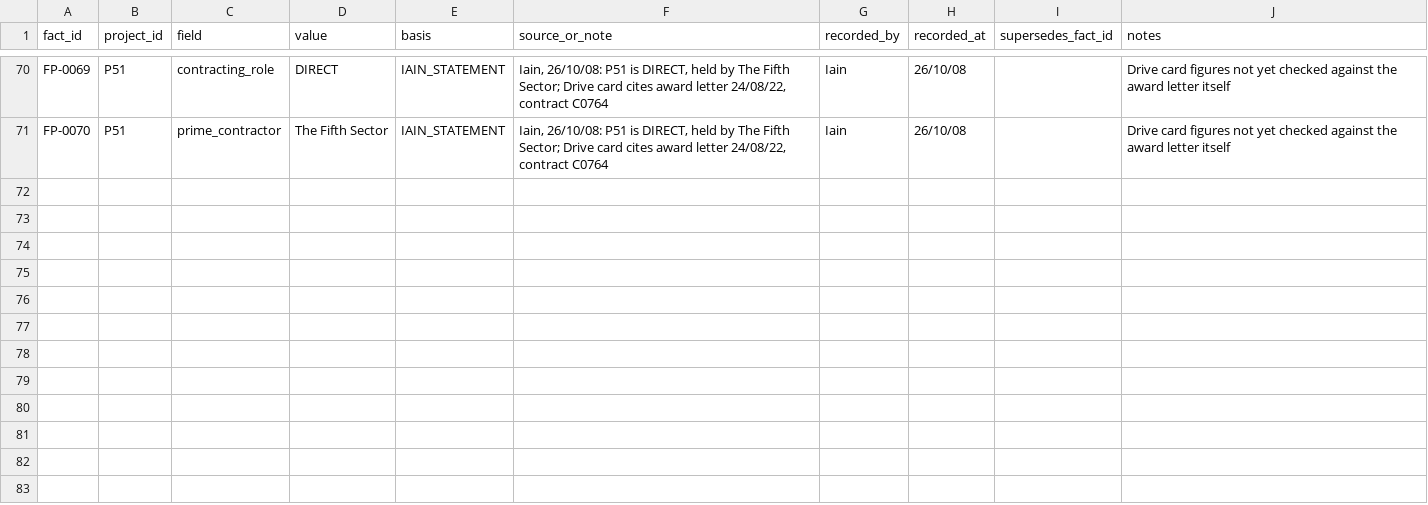
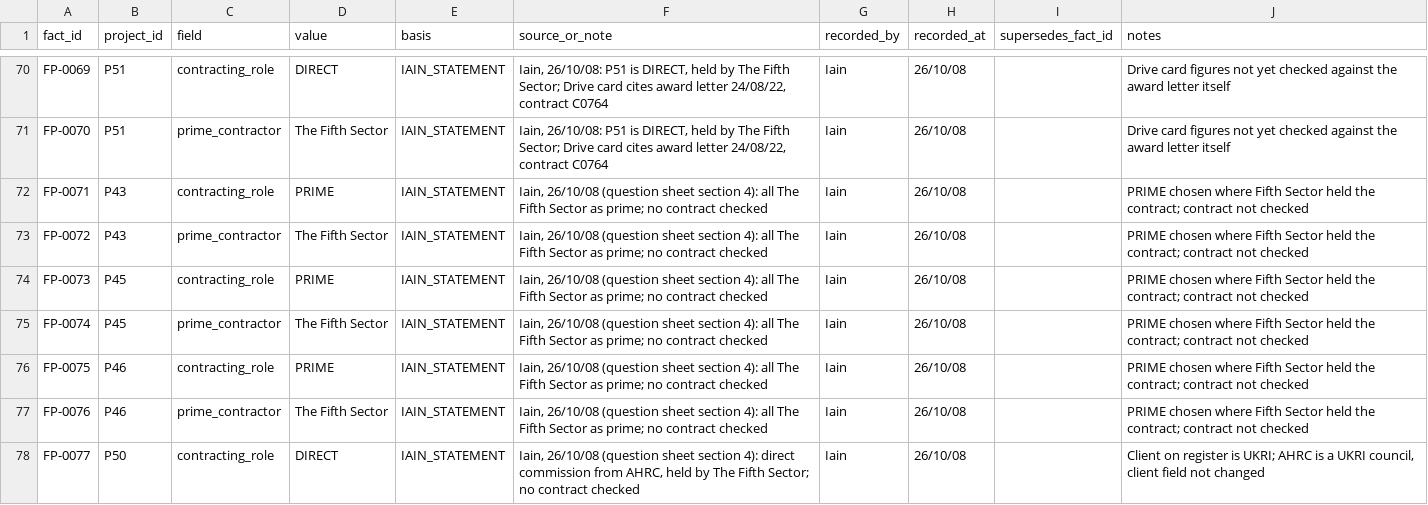
Before and after one commit to iainbe/ProjectClassifier, a CSV file: 14_fact_provenance.csv, drawn as a sheet; only a part is shown, gaps mark what is left out; the diff covers the shown part only; the diff names each change by its address in the sheet, - before the commit and + after, or states it on an @@ line.

```diff
--- a/14_fact_provenance.csv
+++ b/14_fact_provenance.csv
+row 72: FP-0071 | P43 | contracting_role | PRIME | IAIN_STATEMENT | Iain, 26/10/08 (question sheet section 4): all The Fifth Sector as prime; no contract checked | Iain | 26/10/08 |  | PRIME chosen where Fifth Sector held the contract; contract not checked
+row 73: FP-0072 | P43 | prime_contractor | The Fifth Sector | IAIN_STATEMENT | Iain, 26/10/08 (question sheet section 4): all The Fifth Sector as prime; no contract checked | Iain | 26/10/08 |  | PRIME chosen where Fifth Sector held the contract; contract not checked
+row 74: FP-0073 | P45 | contracting_role | PRIME | IAIN_STATEMENT | Iain, 26/10/08 (question sheet section 4): all The Fifth Sector as prime; no contract checked | Iain | 26/10/08 |  | PRIME chosen where Fifth Sector held the contract; contract not checked
+row 75: FP-0074 | P45 | prime_contractor | The Fifth Sector | IAIN_STATEMENT | Iain, 26/10/08 (question sheet section 4): all The Fifth Sector as prime; no contract checked | Iain | 26/10/08 |  | PRIME chosen where Fifth Sector held the contract; contract not checked
+row 76: FP-0075 | P46 | contracting_role | PRIME | IAIN_STATEMENT | Iain, 26/10/08 (question sheet section 4): all The Fifth Sector as prime; no contract checked | Iain | 26/10/08 |  | PRIME chosen where Fifth Sector held the contract; contract not checked
+row 77: FP-0076 | P46 | prime_contractor | The Fifth Sector | IAIN_STATEMENT | Iain, 26/10/08 (question sheet section 4): all The Fifth Sector as prime; no contract checked | Iain | 26/10/08 |  | PRIME chosen where Fifth Sector held the contract; contract not checked
+row 78: FP-0077 | P50 | contracting_role | DIRECT | IAIN_STATEMENT | Iain, 26/10/08 (question sheet section 4): direct commission from AHRC, held by The Fifth Sector; no contract checked | Iain | 26/10/08 |  | Client on register is UKRI; AHRC is a UKRI council, client field not changed
```
Also changed, not shown: 7 added rows elsewhere in this file, 01_projects.csv, 10_review_history.csv, 13 other files.
